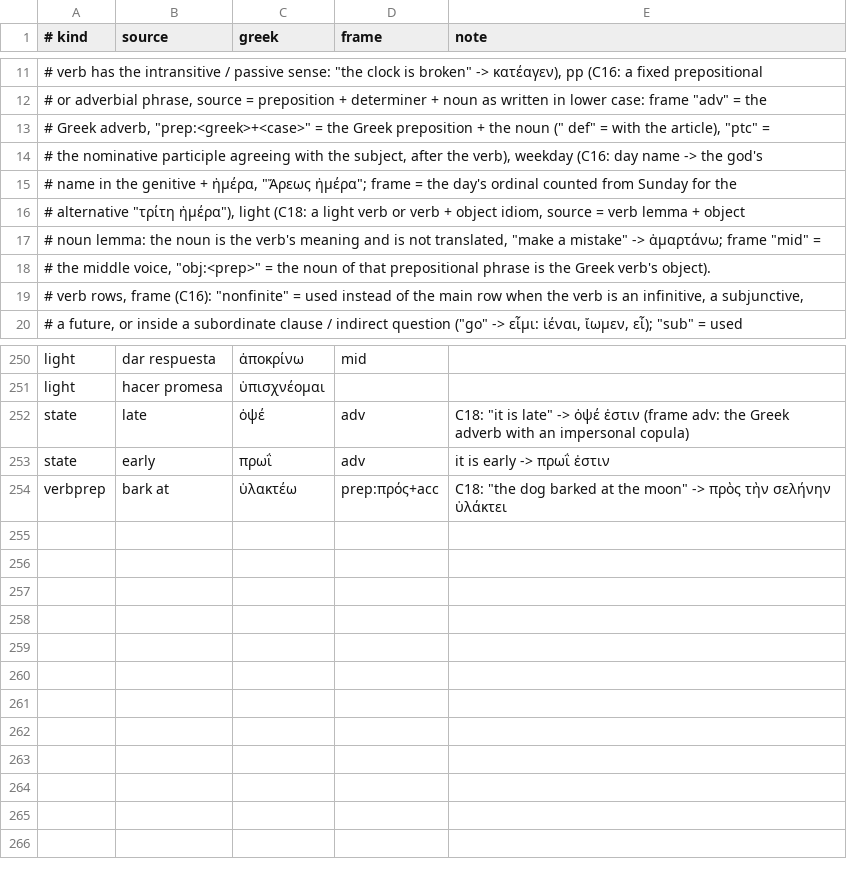
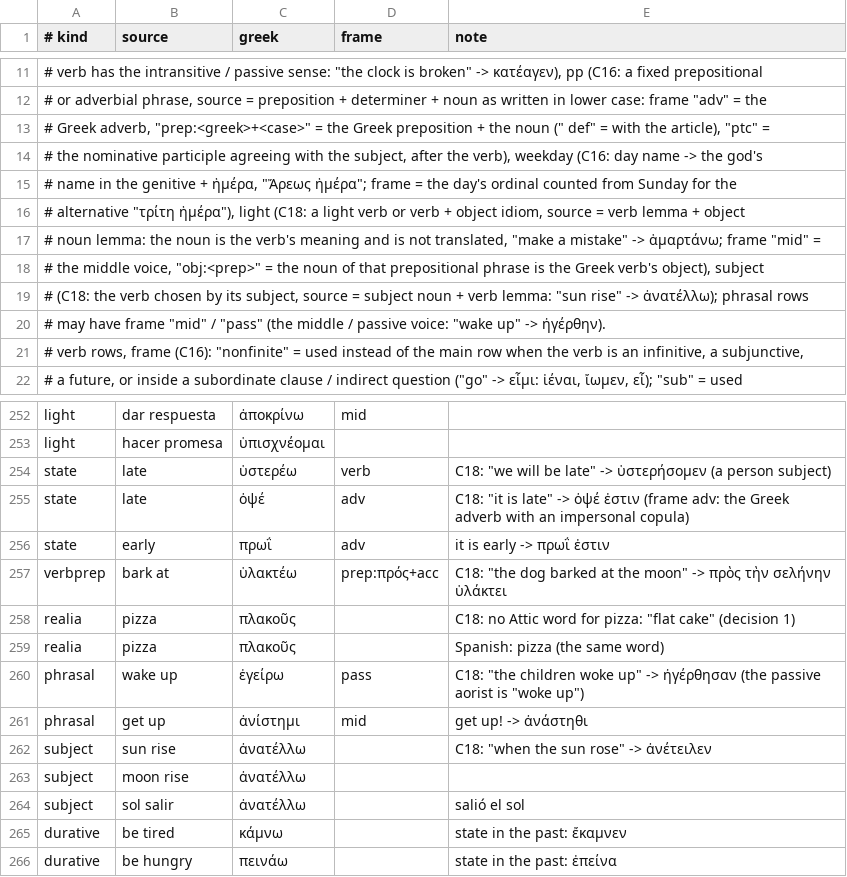
Before and after one commit to oldenKnight/vetusPoeta, a TSV file: data/curated/lexical_en_grc.tsv, drawn as a sheet; only a part is shown, gaps mark what is left out.

```diff
--- a/data/curated/lexical_en_grc.tsv
+++ b/data/curated/lexical_en_grc.tsv
@@ -17,3 +17,5 @@
 #         noun lemma: the noun is the verb's meaning and is not translated, "make a mistake" -> ἁμαρτάνω; frame "mid" =
-#         the middle voice, "obj:<prep>" = the noun of that prepositional phrase is the Greek verb's object).
+#         the middle voice, "obj:<prep>" = the noun of that prepositional phrase is the Greek verb's object), subject
+#         (C18: the verb chosen by its subject, source = subject noun + verb lemma: "sun rise" -> ἀνατέλλω); phrasal rows
+#         may have frame "mid" / "pass" (the middle / passive voice: "wake up" -> ἠγέρθην).
 #   verb rows, frame (C16): "nonfinite" = used instead of the main row when the verb is an infinitive, a subjunctive,
@@ -251,2 +253,3 @@ light	dar respuesta	ἀποκρίνω	mid
 light	hacer promesa	ὑπισχνέομαι		
+state	late	ὑστερέω	verb	C18: "we will be late" -> ὑστερήσομεν (a person subject)
 state	late	ὀψέ	adv	C18: "it is late" -> ὀψέ ἐστιν (frame adv: the Greek adverb with an impersonal copula)
@@ -254 +257,10 @@ state	early	πρωΐ	adv	"it is early" -> πρωΐ ἐστιν
 verbprep	bark at	ὑλακτέω	prep:πρός+acc	C18: "the dog barked at the moon" -> πρὸς τὴν σελήνην ὑλάκτει
+realia	pizza	πλακοῦς		C18: no Attic word for pizza: "flat cake" (decision 1)
+realia	pizza	πλακοῦς		Spanish: pizza (the same word)
+phrasal	wake up	ἐγείρω	pass	C18: "the children woke up" -> ἠγέρθησαν (the passive aorist is "woke up")
+phrasal	get up	ἀνίστημι	mid	"get up!" -> ἀνάστηθι
+subject	sun rise	ἀνατέλλω		C18: "when the sun rose" -> ἀνέτειλεν
+subject	moon rise	ἀνατέλλω		
+subject	sol salir	ἀνατέλλω		"salió el sol"
+durative	be tired	κάμνω		state in the past: ἔκαμνεν
+durative	be hungry	πεινάω		state in the past: ἐπείνα
```
Also changed, not shown: data/curated/phrasebook_es_grc.tsv, data/curated/tiers_grc.tsv, 3 other files.
